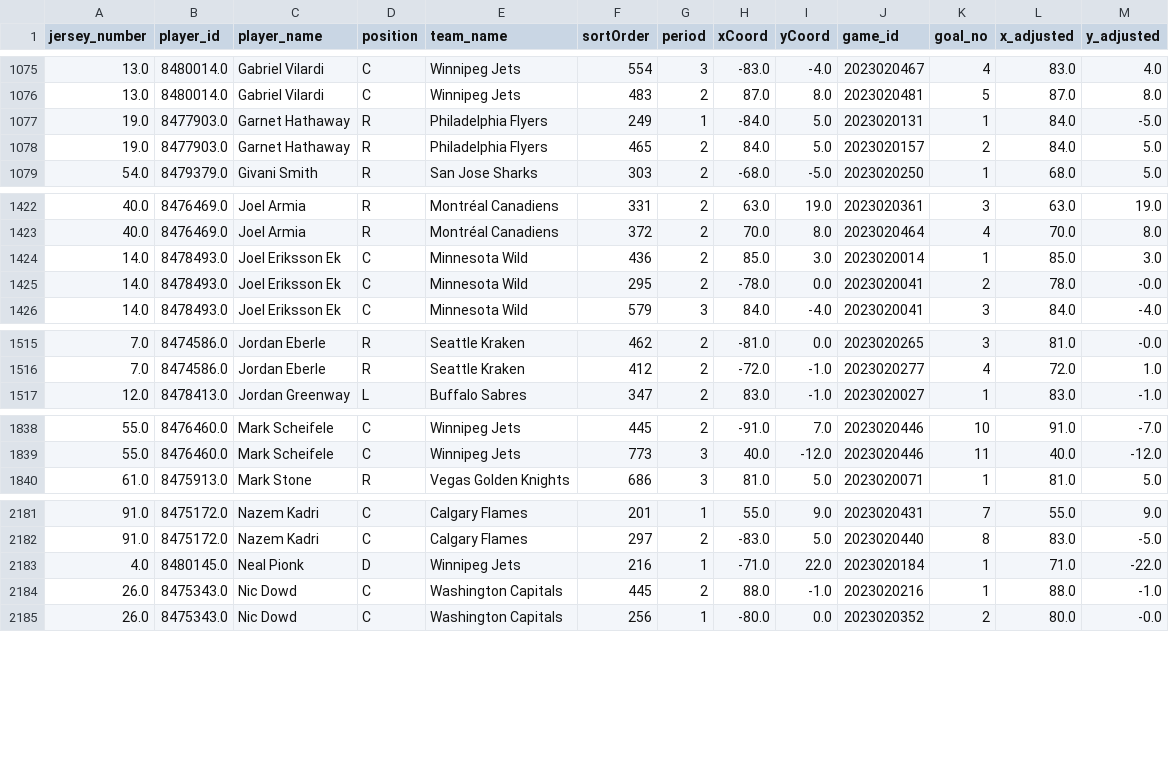
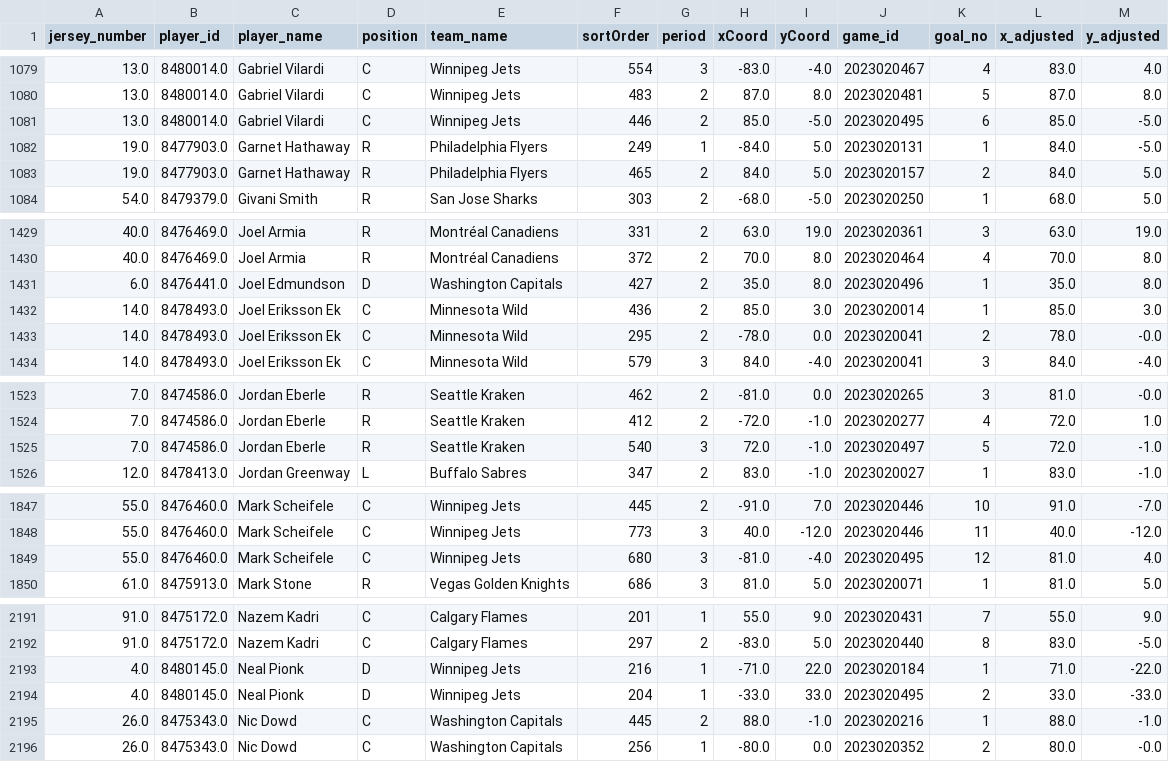
Before and after one commit to kjchrz03/hockey-streamlit, a CSV file: data/ice_map_data.csv, drawn as a sheet; only a part is shown, gaps mark what is left out; the diff covers the shown part only.

```diff
--- a/data/ice_map_data.csv
+++ b/data/ice_map_data.csv
@@ -1076,2 +1080,3 @@ jersey_number,player_id,player_name,position,team_name,sortOrder,period,xCoord,y
 13.0,8480014.0,Gabriel Vilardi,C,Winnipeg Jets,483,2,87.0,8.0,2023020481,5,87.0,8.0
+13.0,8480014.0,Gabriel Vilardi,C,Winnipeg Jets,446,2,85.0,-5.0,2023020495,6,85.0,-5.0
 19.0,8477903.0,Garnet Hathaway,R,Philadelphia Flyers,249,1,-84.0,5.0,2023020131,1,84.0,-5.0
@@ -1423,2 +1430,3 @@ jersey_number,player_id,player_name,position,team_name,sortOrder,period,xCoord,y
 40.0,8476469.0,Joel Armia,R,Montréal Canadiens,372,2,70.0,8.0,2023020464,4,70.0,8.0
+6.0,8476441.0,Joel Edmundson,D,Washington Capitals,427,2,35.0,8.0,2023020496,1,35.0,8.0
 14.0,8478493.0,Joel Eriksson Ek,C,Minnesota Wild,436,2,85.0,3.0,2023020014,1,85.0,3.0
@@ -1516,2 +1524,3 @@ jersey_number,player_id,player_name,position,team_name,sortOrder,period,xCoord,y
 7.0,8474586.0,Jordan Eberle,R,Seattle Kraken,412,2,-72.0,-1.0,2023020277,4,72.0,1.0
+7.0,8474586.0,Jordan Eberle,R,Seattle Kraken,540,3,72.0,-1.0,2023020497,5,72.0,-1.0
 12.0,8478413.0,Jordan Greenway,L,Buffalo Sabres,347,2,83.0,-1.0,2023020027,1,83.0,-1.0
@@ -1839,2 +1848,3 @@ jersey_number,player_id,player_name,position,team_name,sortOrder,period,xCoord,y
 55.0,8476460.0,Mark Scheifele,C,Winnipeg Jets,773,3,40.0,-12.0,2023020446,11,40.0,-12.0
+55.0,8476460.0,Mark Scheifele,C,Winnipeg Jets,680,3,-81.0,-4.0,2023020495,12,81.0,4.0
 61.0,8475913.0,Mark Stone,R,Vegas Golden Knights,686,3,81.0,5.0,2023020071,1,81.0,5.0
@@ -2183,2 +2193,3 @@ jersey_number,player_id,player_name,position,team_name,sortOrder,period,xCoord,y
 4.0,8480145.0,Neal Pionk,D,Winnipeg Jets,216,1,-71.0,22.0,2023020184,1,71.0,-22.0
+4.0,8480145.0,Neal Pionk,D,Winnipeg Jets,204,1,-33.0,33.0,2023020495,2,33.0,-33.0
 26.0,8475343.0,Nic Dowd,C,Washington Capitals,445,2,88.0,-1.0,2023020216,1,88.0,-1.0
```
Also changed, not shown: 9 added rows elsewhere in this file, data/goal_counts.csv, data/goal_locations.csv.
